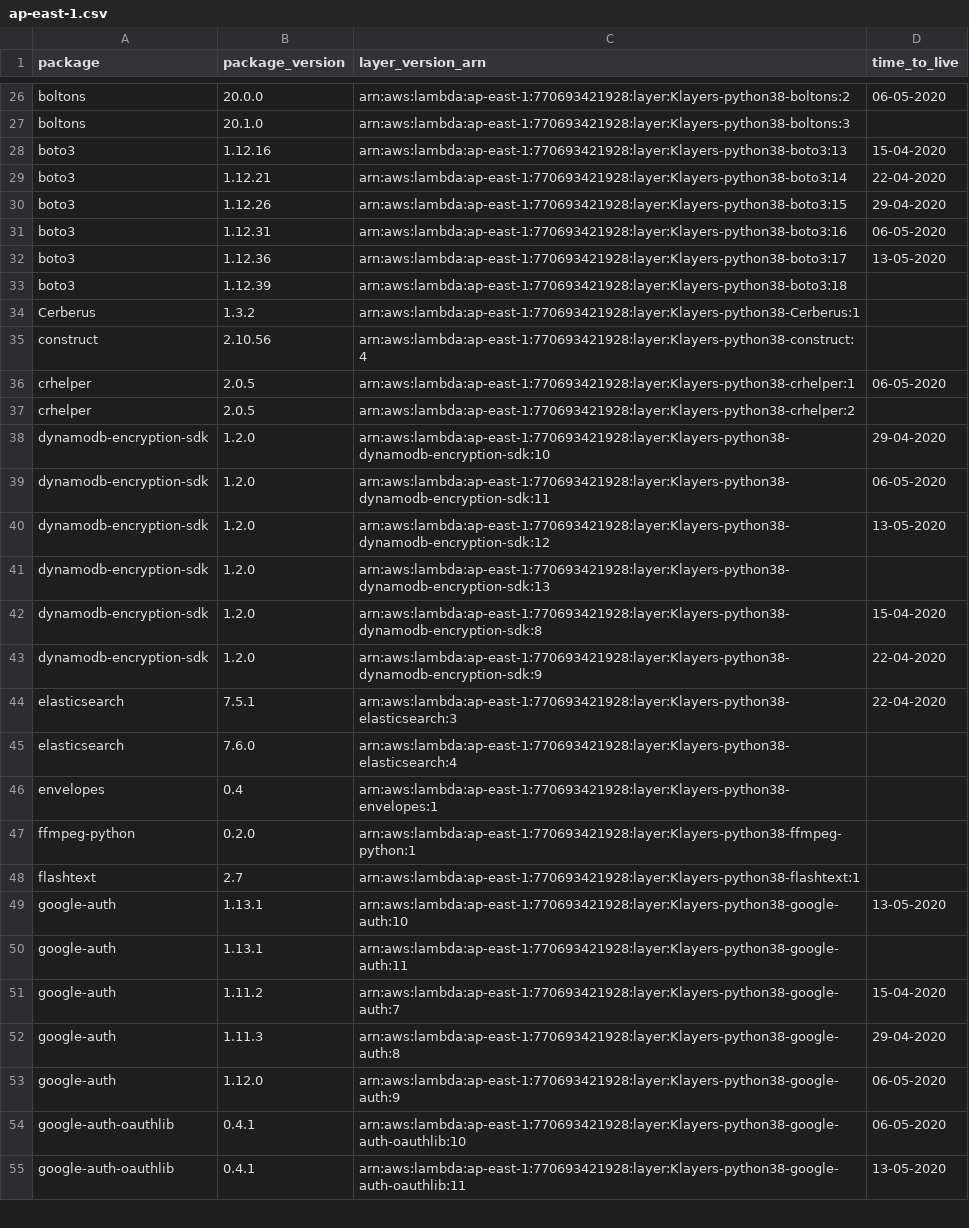
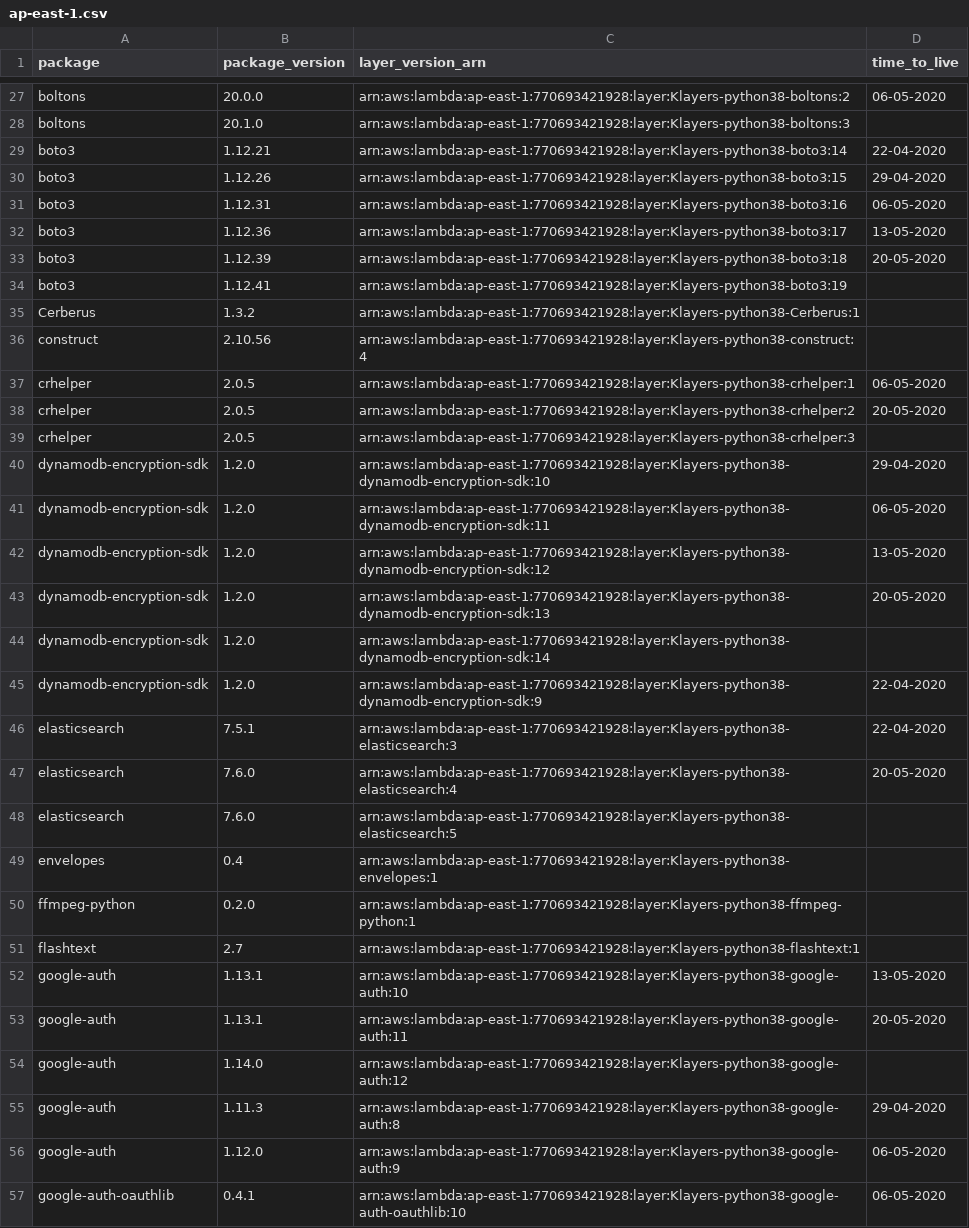
Before and after one commit to keithrozario/Klayers, a CSV file: deployments/python3.8/arns/ap-east-1.csv, drawn as a sheet; only a part is shown, gaps mark what is left out; the shorter side is filled out with more unchanged rows; the diff covers the shown part only.

```diff
--- a/deployments/python3.8/arns/ap-east-1.csv
+++ b/deployments/python3.8/arns/ap-east-1.csv
@@ -27,3 +28,2 @@ boltons,20.0.0,arn:aws:lambda:ap-east-1:770693421928:layer:Klayers-python38-bolt
 boltons,20.1.0,arn:aws:lambda:ap-east-1:770693421928:layer:Klayers-python38-boltons:3,
-boto3,1.12.16,arn:aws:lambda:ap-east-1:770693421928:layer:Klayers-python38-boto3:13,15-04-2020
 boto3,1.12.21,arn:aws:lambda:ap-east-1:770693421928:layer:Klayers-python38-boto3:14,22-04-2020
@@ -32,3 +32,4 @@ boto3,1.12.31,arn:aws:lambda:ap-east-1:770693421928:layer:Klayers-python38-boto3
 boto3,1.12.36,arn:aws:lambda:ap-east-1:770693421928:layer:Klayers-python38-boto3:17,13-05-2020
-boto3,1.12.39,arn:aws:lambda:ap-east-1:770693421928:layer:Klayers-python38-boto3:18,
+boto3,1.12.39,arn:aws:lambda:ap-east-1:770693421928:layer:Klayers-python38-boto3:18,20-05-2020
+boto3,1.12.41,arn:aws:lambda:ap-east-1:770693421928:layer:Klayers-python38-boto3:19,
 Cerberus,1.3.2,arn:aws:lambda:ap-east-1:770693421928:layer:Klayers-python38-Cerberus:1,
@@ -36,3 +37,4 @@ construct,2.10.56,arn:aws:lambda:ap-east-1:770693421928:layer:Klayers-python38-c
 crhelper,2.0.5,arn:aws:lambda:ap-east-1:770693421928:layer:Klayers-python38-crhelper:1,06-05-2020
-crhelper,2.0.5,arn:aws:lambda:ap-east-1:770693421928:layer:Klayers-python38-crhelper:2,
+crhelper,2.0.5,arn:aws:lambda:ap-east-1:770693421928:layer:Klayers-python38-crhelper:2,20-05-2020
+crhelper,2.0.5,arn:aws:lambda:ap-east-1:770693421928:layer:Klayers-python38-crhelper:3,
 dynamodb-encryption-sdk,1.2.0,arn:aws:lambda:ap-east-1:770693421928:layer:Klayers-python38-dynamodb-encryption-sdk:10,29-04-2020
@@ -40,7 +42,8 @@ dynamodb-encryption-sdk,1.2.0,arn:aws:lambda:ap-east-1:770693421928:layer:Klayer
 dynamodb-encryption-sdk,1.2.0,arn:aws:lambda:ap-east-1:770693421928:layer:Klayers-python38-dynamodb-encryption-sdk:12,13-05-2020
-dynamodb-encryption-sdk,1.2.0,arn:aws:lambda:ap-east-1:770693421928:layer:Klayers-python38-dynamodb-encryption-sdk:13,
-dynamodb-encryption-sdk,1.2.0,arn:aws:lambda:ap-east-1:770693421928:layer:Klayers-python38-dynamodb-encryption-sdk:8,15-04-2020
+dynamodb-encryption-sdk,1.2.0,arn:aws:lambda:ap-east-1:770693421928:layer:Klayers-python38-dynamodb-encryption-sdk:13,20-05-2020
+dynamodb-encryption-sdk,1.2.0,arn:aws:lambda:ap-east-1:770693421928:layer:Klayers-python38-dynamodb-encryption-sdk:14,
 dynamodb-encryption-sdk,1.2.0,arn:aws:lambda:ap-east-1:770693421928:layer:Klayers-python38-dynamodb-encryption-sdk:9,22-04-2020
 elasticsearch,7.5.1,arn:aws:lambda:ap-east-1:770693421928:layer:Klayers-python38-elasticsearch:3,22-04-2020
-elasticsearch,7.6.0,arn:aws:lambda:ap-east-1:770693421928:layer:Klayers-python38-elasticsearch:4,
+elasticsearch,7.6.0,arn:aws:lambda:ap-east-1:770693421928:layer:Klayers-python38-elasticsearch:4,20-05-2020
+elasticsearch,7.6.0,arn:aws:lambda:ap-east-1:770693421928:layer:Klayers-python38-elasticsearch:5,
 envelopes,0.4,arn:aws:lambda:ap-east-1:770693421928:layer:Klayers-python38-envelopes:1,
@@ -49,4 +52,4 @@ flashtext,2.7,arn:aws:lambda:ap-east-1:770693421928:layer:Klayers-python38-flash
 google-auth,1.13.1,arn:aws:lambda:ap-east-1:770693421928:layer:Klayers-python38-google-auth:10,13-05-2020
-google-auth,1.13.1,arn:aws:lambda:ap-east-1:770693421928:layer:Klayers-python38-google-auth:11,
-google-auth,1.11.2,arn:aws:lambda:ap-east-1:770693421928:layer:Klayers-python38-google-auth:7,15-04-2020
+google-auth,1.13.1,arn:aws:lambda:ap-east-1:770693421928:layer:Klayers-python38-google-auth:11,20-05-2020
+google-auth,1.14.0,arn:aws:lambda:ap-east-1:770693421928:layer:Klayers-python38-google-auth:12,
 google-auth,1.11.3,arn:aws:lambda:ap-east-1:770693421928:layer:Klayers-python38-google-auth:8,29-04-2020
```
Also changed, not shown: 17 added rows, 10 removed rows and 23 edited cells elsewhere in this file, deployments/python3.8/arns/ap-south-1.csv, deployments/python3.8/arns/eu-north-1.csv, 37 other files.
